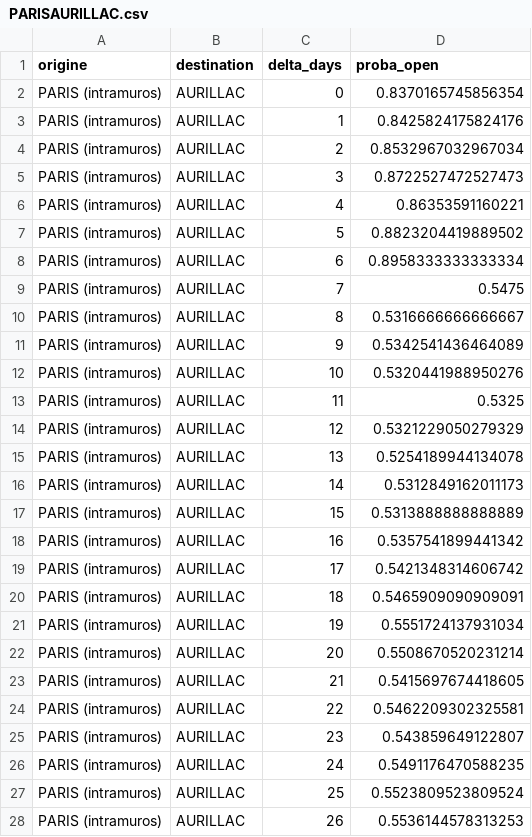
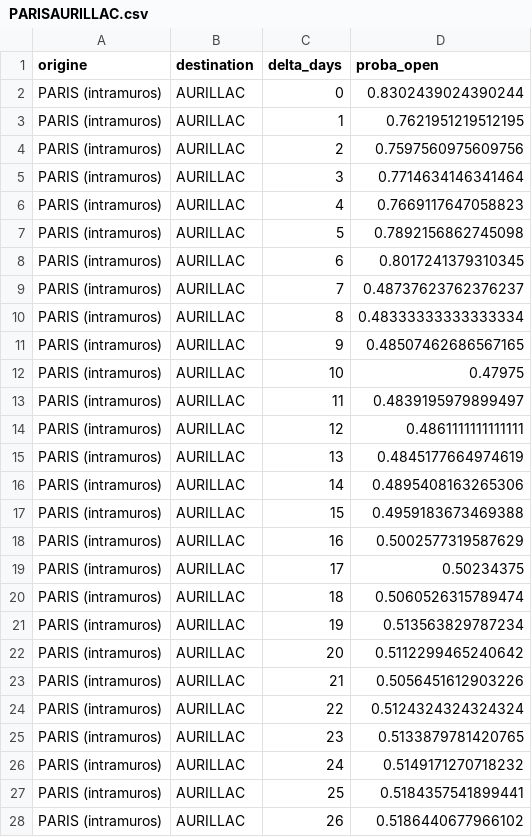
Before and after one commit to matteotoutain/ECM_2526_FinalProject, a CSV file: precomputed/proba_od/by_entity/PARISAURILLAC.csv, drawn as a sheet; only a part is shown; the diff covers the shown part only.

```diff
--- a/precomputed/proba_od/by_entity/PARISAURILLAC.csv
+++ b/precomputed/proba_od/by_entity/PARISAURILLAC.csv
@@ -1,28 +1,28 @@
 origine,destination,delta_days,proba_open
-PARIS (intramuros),AURILLAC,0,0.8370165745856354
-PARIS (intramuros),AURILLAC,1,0.8425824175824176
-PARIS (intramuros),AURILLAC,2,0.8532967032967034
-PARIS (intramuros),AURILLAC,3,0.8722527472527473
-PARIS (intramuros),AURILLAC,4,0.86353591160221
-PARIS (intramuros),AURILLAC,5,0.8823204419889502
-PARIS (intramuros),AURILLAC,6,0.8958333333333334
-PARIS (intramuros),AURILLAC,7,0.5475
-PARIS (intramuros),AURILLAC,8,0.5316666666666667
-PARIS (intramuros),AURILLAC,9,0.5342541436464089
-PARIS (intramuros),AURILLAC,10,0.5320441988950276
-PARIS (intramuros),AURILLAC,11,0.5325
-PARIS (intramuros),AURILLAC,12,0.5321229050279329
-PARIS (intramuros),AURILLAC,13,0.5254189944134078
-PARIS (intramuros),AURILLAC,14,0.5312849162011173
-PARIS (intramuros),AURILLAC,15,0.5313888888888889
-PARIS (intramuros),AURILLAC,16,0.5357541899441342
-PARIS (intramuros),AURILLAC,17,0.5421348314606742
-PARIS (intramuros),AURILLAC,18,0.5465909090909091
-PARIS (intramuros),AURILLAC,19,0.5551724137931034
-PARIS (intramuros),AURILLAC,20,0.5508670520231214
-PARIS (intramuros),AURILLAC,21,0.5415697674418605
-PARIS (intramuros),AURILLAC,22,0.5462209302325581
-PARIS (intramuros),AURILLAC,23,0.543859649122807
-PARIS (intramuros),AURILLAC,24,0.5491176470588235
-PARIS (intramuros),AURILLAC,25,0.5523809523809524
-PARIS (intramuros),AURILLAC,26,0.5536144578313253
+PARIS (intramuros),AURILLAC,0,0.8302439024390244
+PARIS (intramuros),AURILLAC,1,0.7621951219512195
+PARIS (intramuros),AURILLAC,2,0.7597560975609756
+PARIS (intramuros),AURILLAC,3,0.7714634146341464
+PARIS (intramuros),AURILLAC,4,0.7669117647058823
+PARIS (intramuros),AURILLAC,5,0.7892156862745098
+PARIS (intramuros),AURILLAC,6,0.8017241379310345
+PARIS (intramuros),AURILLAC,7,0.48737623762376237
+PARIS (intramuros),AURILLAC,8,0.48333333333333334
+PARIS (intramuros),AURILLAC,9,0.48507462686567165
+PARIS (intramuros),AURILLAC,10,0.47975
+PARIS (intramuros),AURILLAC,11,0.4839195979899497
+PARIS (intramuros),AURILLAC,12,0.4861111111111111
+PARIS (intramuros),AURILLAC,13,0.4845177664974619
+PARIS (intramuros),AURILLAC,14,0.4895408163265306
+PARIS (intramuros),AURILLAC,15,0.4959183673469388
+PARIS (intramuros),AURILLAC,16,0.5002577319587629
+PARIS (intramuros),AURILLAC,17,0.50234375
+PARIS (intramuros),AURILLAC,18,0.5060526315789474
+PARIS (intramuros),AURILLAC,19,0.513563829787234
+PARIS (intramuros),AURILLAC,20,0.5112299465240642
+PARIS (intramuros),AURILLAC,21,0.5056451612903226
+PARIS (intramuros),AURILLAC,22,0.5124324324324324
+PARIS (intramuros),AURILLAC,23,0.5133879781420765
+PARIS (intramuros),AURILLAC,24,0.5149171270718232
+PARIS (intramuros),AURILLAC,25,0.5184357541899441
+PARIS (intramuros),AURILLAC,26,0.5186440677966102
```
Also changed, not shown: 97 edited cells elsewhere in this file, precomputed/first_signal_od.csv, precomputed/first_signal_od/by_entity/PARISAURILLAC.csv, 7 other files.
